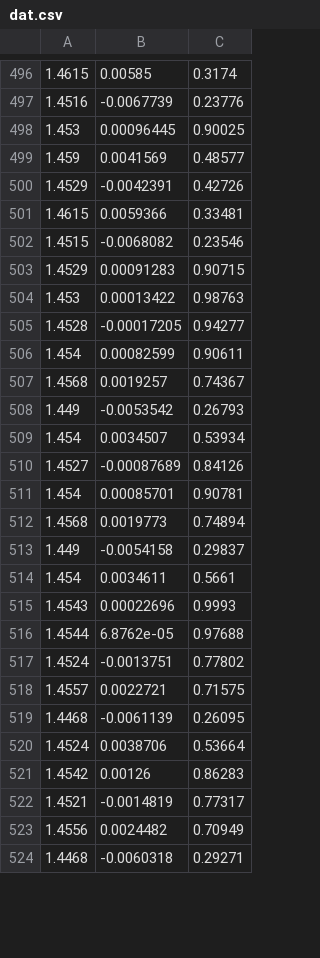
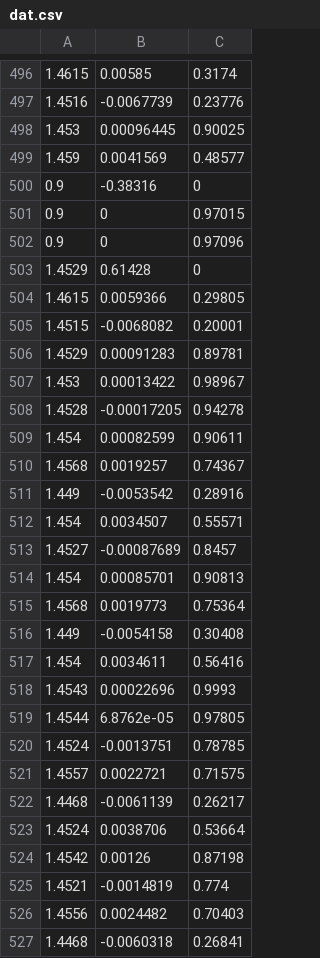
Before and after one commit to whitestguyiknow/affen, a CSV file: Transactions/dat.csv, drawn as a sheet; only a part is shown, gaps mark what is left out; the diff covers the shown part only.

```diff
--- a/Transactions/dat.csv
+++ b/Transactions/dat.csv
@@ -499,26 +499,29 @@
 1.459,0.0041569,0.48577
-1.4529,-0.0042391,0.42726
-1.4615,0.0059366,0.33481
-1.4515,-0.0068082,0.23546
-1.4529,0.00091283,0.90715
-1.453,0.00013422,0.98763
-1.4528,-0.00017205,0.94277
+0.9,-0.38316,0
+0.9,0,0.97015
+0.9,0,0.97096
+1.4529,0.61428,0
+1.4615,0.0059366,0.29805
+1.4515,-0.0068082,0.20001
+1.4529,0.00091283,0.89781
+1.453,0.00013422,0.98967
+1.4528,-0.00017205,0.94278
 1.454,0.00082599,0.90611
 1.4568,0.0019257,0.74367
-1.449,-0.0053542,0.26793
-1.454,0.0034507,0.53934
-1.4527,-0.00087689,0.84126
-1.454,0.00085701,0.90781
-1.4568,0.0019773,0.74894
-1.449,-0.0054158,0.29837
-1.454,0.0034611,0.5661
+1.449,-0.0053542,0.28916
+1.454,0.0034507,0.55571
+1.4527,-0.00087689,0.8457
+1.454,0.00085701,0.90813
+1.4568,0.0019773,0.75364
+1.449,-0.0054158,0.30408
+1.454,0.0034611,0.56416
 1.4543,0.00022696,0.9993
-1.4544,6.8762e-05,0.97688
-1.4524,-0.0013751,0.77802
+1.4544,6.8762e-05,0.97805
+1.4524,-0.0013751,0.78785
 1.4557,0.0022721,0.71575
-1.4468,-0.0061139,0.26095
+1.4468,-0.0061139,0.26217
 1.4524,0.0038706,0.53664
-1.4542,0.00126,0.86283
-1.4521,-0.0014819,0.77317
-1.4556,0.0024482,0.70949
-1.4468,-0.0060318,0.29271
+1.4542,0.00126,0.87198
+1.4521,-0.0014819,0.774
+1.4556,0.0024482,0.70403
+1.4468,-0.0060318,0.26841
```
Also changed, not shown: 66 edited cells elsewhere in this file, 2 other files.
